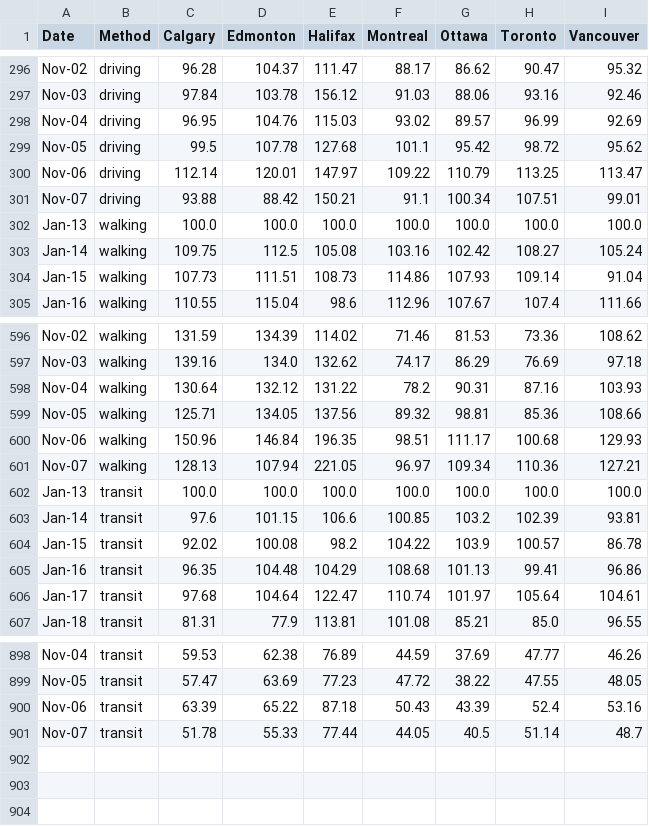
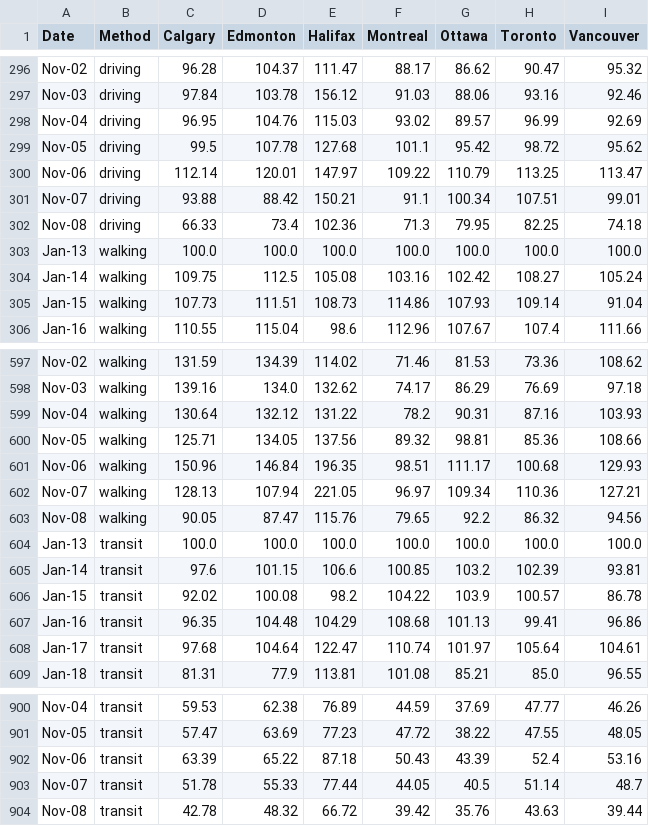
Before and after one commit to cdhoweinstitute/COVID-Canada, a CSV file: apple_mobility.csv, drawn as a sheet; only a part is shown, gaps mark what is left out.

```diff
--- a/apple_mobility.csv
+++ b/apple_mobility.csv
@@ -301,2 +301,3 @@ Nov-06,driving,112.14,120.01,147.97,109.22,110.79,113.25,113.47
 Nov-07,driving,93.88,88.42,150.21,91.1,100.34,107.51,99.01
+Nov-08,driving,66.33,73.4,102.36,71.3,79.95,82.25,74.18
 Jan-13,walking,100.0,100.0,100.0,100.0,100.0,100.0,100.0
@@ -601,2 +602,3 @@ Nov-06,walking,150.96,146.84,196.35,98.51,111.17,100.68,129.93
 Nov-07,walking,128.13,107.94,221.05,96.97,109.34,110.36,127.21
+Nov-08,walking,90.05,87.47,115.76,79.65,92.2,86.32,94.56
 Jan-13,transit,100.0,100.0,100.0,100.0,100.0,100.0,100.0
@@ -901 +903,2 @@ Nov-06,transit,63.39,65.22,87.18,50.43,43.39,52.4,53.16
 Nov-07,transit,51.78,55.33,77.44,44.05,40.5,51.14,48.7
+Nov-08,transit,42.78,48.32,66.72,39.42,35.76,43.63,39.44
```
Also changed, not shown: google_mobility.csv, growth.csv, 3 other files.
